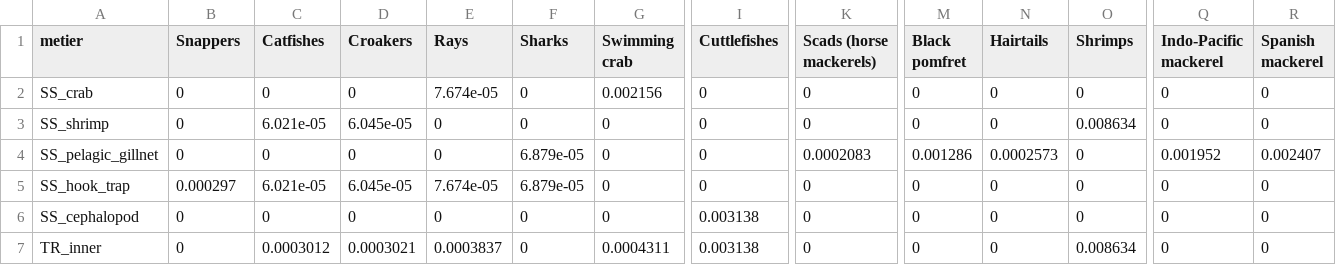
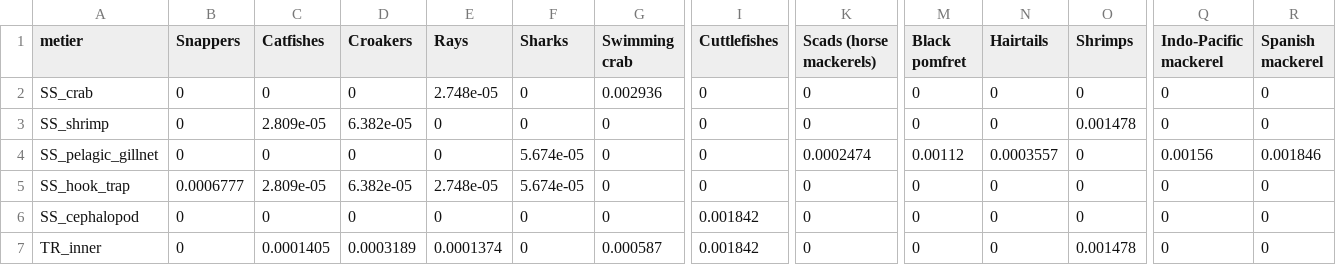
Before and after one commit to Henning-Winker/mmsyFM, a CSV file: inst/extdata/got_catchability.csv, drawn as a sheet; only a part is shown, gaps mark what is left out; the diff covers the shown part only; the diff names each change by its address in the sheet, - before the commit and + after, or states it on an @@ line.

```diff
--- a/inst/extdata/got_catchability.csv
+++ b/inst/extdata/got_catchability.csv
-E2 (Rays): 7.674e-05
+E2 (Rays): 2.748e-05
-G2 (Swimming crab): 0.002156
+G2 (Swimming crab): 0.002936
-C3 (Catfishes): 6.021e-05
+C3 (Catfishes): 2.809e-05
-D3 (Croakers): 6.045e-05
+D3 (Croakers): 6.382e-05
-O3 (Shrimps): 0.008634
+O3 (Shrimps): 0.001478
-F4:F5 (Sharks): 6.879e-05
+F4:F5 (Sharks): 5.674e-05
-K4 (Scads (horse mackerels)): 0.0002083
+K4 (Scads (horse mackerels)): 0.0002474
-M4 (Black pomfret): 0.001286
+M4 (Black pomfret): 0.00112
-N4 (Hairtails): 0.0002573
+N4 (Hairtails): 0.0003557
-Q4 (Indo-Pacific mackerel): 0.001952
+Q4 (Indo-Pacific mackerel): 0.00156
-R4 (Spanish mackerel): 0.002407
+R4 (Spanish mackerel): 0.001846
-B5 (Snappers): 0.000297
+B5 (Snappers): 0.0006777
-C5 (Catfishes): 6.021e-05
+C5 (Catfishes): 2.809e-05
-D5 (Croakers): 6.045e-05
+D5 (Croakers): 6.382e-05
-E5 (Rays): 7.674e-05
+E5 (Rays): 2.748e-05
-I6:I7 (Cuttlefishes): 0.003138
+I6:I7 (Cuttlefishes): 0.001842
-C7 (Catfishes): 0.0003012
+C7 (Catfishes): 0.0001405
-D7 (Croakers): 0.0003021
+D7 (Croakers): 0.0003189
-E7 (Rays): 0.0003837
+E7 (Rays): 0.0001374
-G7 (Swimming crab): 0.0004311
+G7 (Swimming crab): 0.000587
-O7 (Shrimps): 0.008634
+O7 (Shrimps): 0.001478
```
Also changed, not shown: 31 edited cells elsewhere in this file, inst/extdata/got_metiers.csv, inst/extdata/got_segments.csv, 13 other files.
